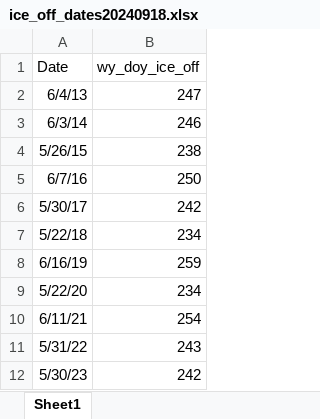
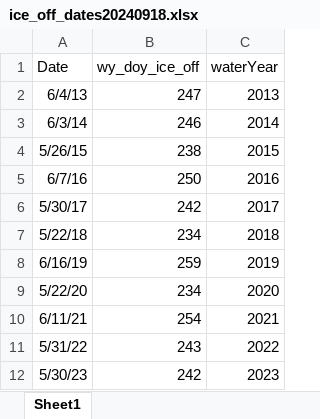
Before and after one commit to bryangager/Ice_Pheno, an Excel workbook: Input_Files/ice_off_dates20240918.xlsx, sheet Sheet1, drawn as a sheet; values as stored, in another font and other column widths than the file's, no borders; the diff names each change by its address in the sheet, - before the commit and + after, or states it on an @@ line.

Commit message:
adding a plot for observed ice-off dates over time

```diff
--- a/Input_Files/ice_off_dates20240918.xlsx (sheet Sheet1)
+++ b/Input_Files/ice_off_dates20240918.xlsx (sheet Sheet1)
+column C (waterYear), rows 2-12: 2013 | 2014 | 2015 | 2016 | 2017 | 2018 | 2019 | 2020 | 2021 | 2022 | 2023
```
Also changed, not shown: 2 other files.
